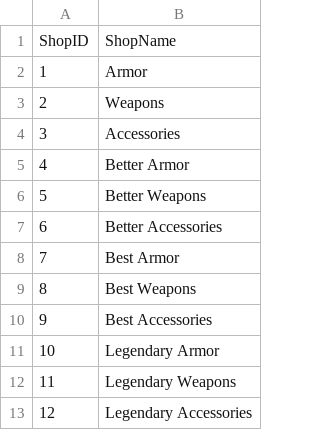
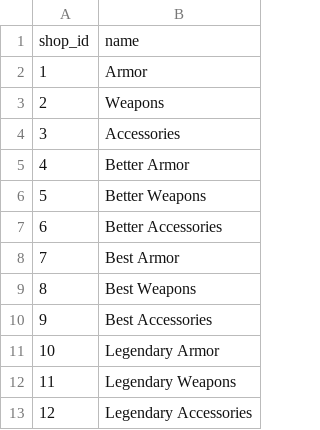
Before and after one commit to jvu123/jvu123-project-website, a CSV file: schema_excel_data/shop_data.csv (was schema_data/shop_data.csv), drawn as a sheet; removed rows and columns are numbered as before the commit, all else as after; the diff names each change by its address in the sheet, - before the commit and + after, or states it on an @@ line.

```diff
--- a/schema_data/shop_data.csv
+++ b/schema_excel_data/shop_data.csv
-row 1: ShopID | ShopName
+row 1: shop_id | name
```
Also changed, not shown: schema_excel_data/item_category_data.csv, schema_excel_data/item_data.csv, 9 other files.
